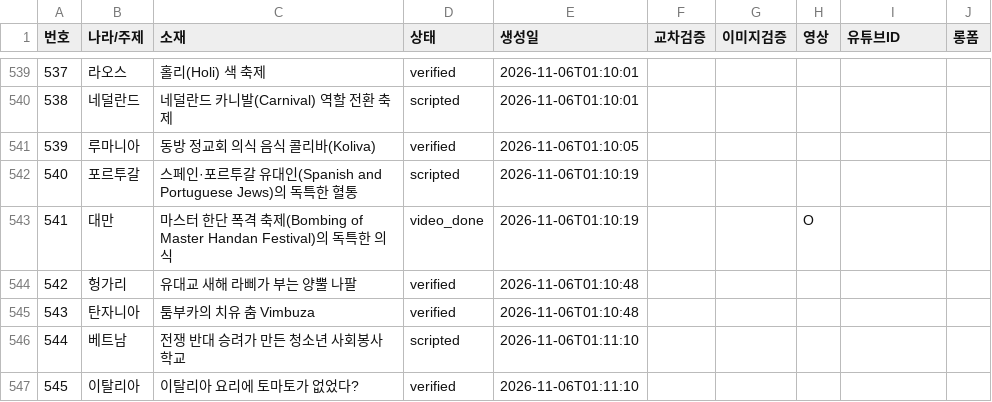
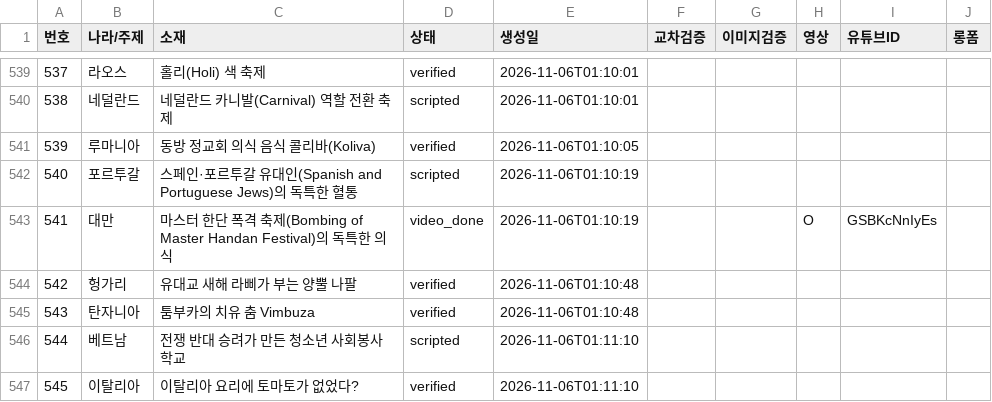
Before and after one commit to gonmau/shorts, a CSV file: history_items.csv, drawn as a sheet; only a part is shown, gaps mark what is left out.

Commit message:
chore: update history_items.csv from PC

```diff
--- a/history_items.csv
+++ b/history_items.csv
@@ -542,3 +542,3 @@
 540,포르투갈,스페인·포르투갈 유대인(Spanish and Portuguese Jews)의 독특한 혈통,scripted,2026-11-06T01:10:19,,,,,
-541,대만,마스터 한단 폭격 축제(Bombing of Master Handan Festival)의 독특한 의식,video_done,2026-11-06T01:10:19,,,O,,
+541,대만,마스터 한단 폭격 축제(Bombing of Master Handan Festival)의 독특한 의식,video_done,2026-11-06T01:10:19,,,O,GSBKcNnIyEs,
 542,헝가리,유대교 새해 라삐가 부는 양뿔 나팔,verified,2026-11-06T01:10:48,,,,,
```
